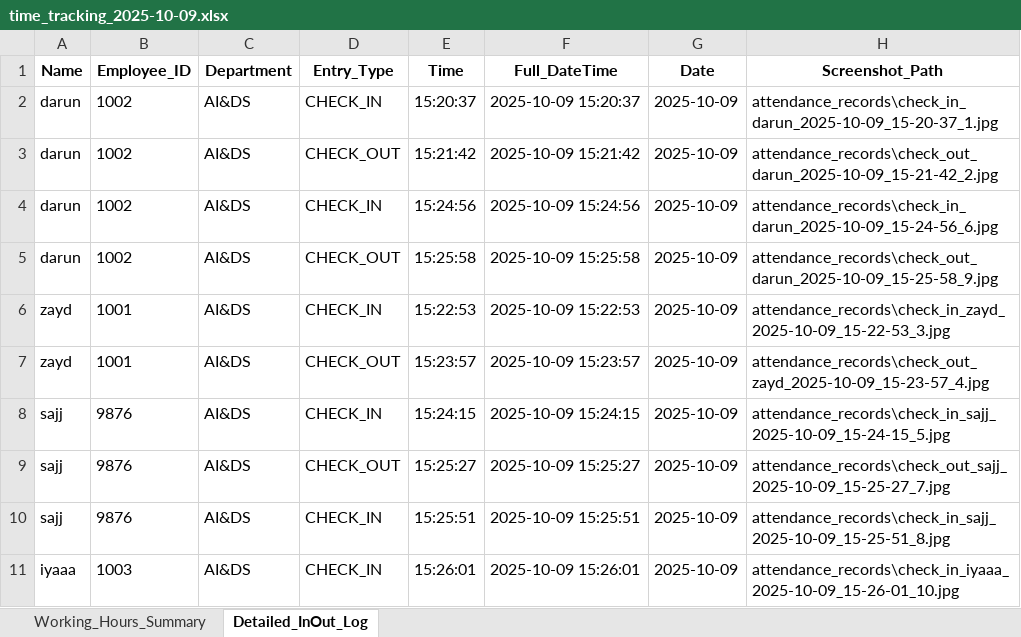
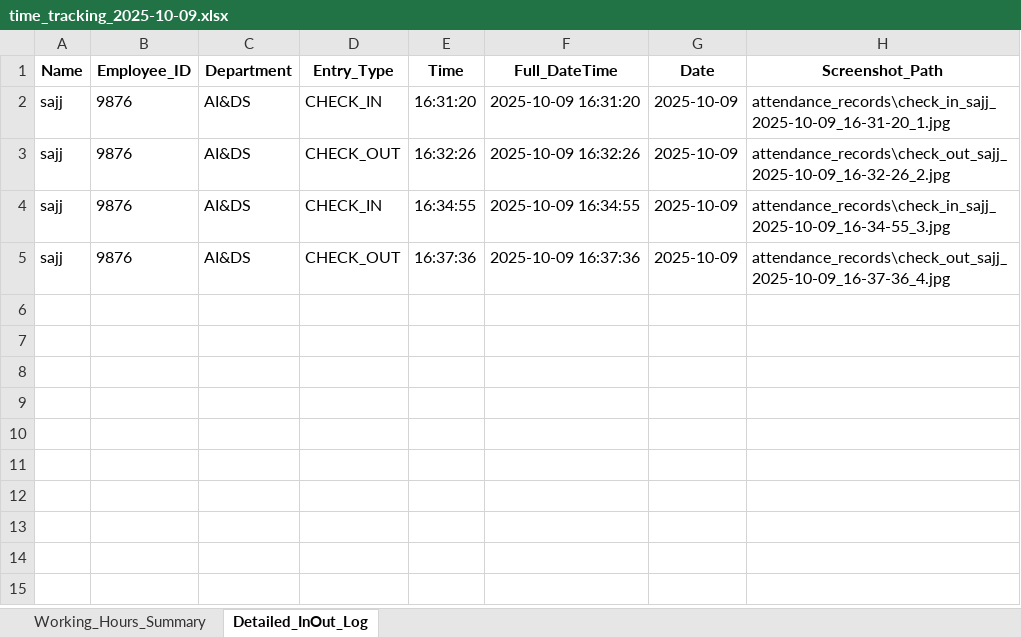
Before and after one commit to yaseen12376/EIT_FACE_PROJ, an Excel workbook: attendance_records/time_tracking_2025-10-09.xlsx, sheet Detailed_InOut_Log, drawn as a sheet; values as stored, in another font and other column widths than the file's, no borders; removed rows and columns are numbered as before the commit, all else as after; the diff names each change by its address in the sheet, - before the commit and + after, or states it on an @@ line.

Commit message:
Implemented a dual camera system with mobile checkout detection

```diff
--- a/attendance_records/time_tracking_2025-10-09.xlsx (sheet Detailed_InOut_Log)
+++ b/attendance_records/time_tracking_2025-10-09.xlsx (sheet Detailed_InOut_Log)
-row 2: darun | 1002 | AI&DS | CHECK_IN | 15:20:37 | 2025-10-09 15:20:37 | 2025-10-09 | attendance_records\check_in_darun_2025-10-09_15-20-37_1.jpg
-row 3: darun | 1002 | AI&DS | CHECK_OUT | 15:21:42 | 2025-10-09 15:21:42 | 2025-10-09 | attendance_records\check_out_darun_2025-10-09_15-21-42_2.jpg
-row 4: darun | 1002 | AI&DS | CHECK_IN | 15:24:56 | 2025-10-09 15:24:56 | 2025-10-09 | attendance_records\check_in_darun_2025-10-09_15-24-56_6.jpg
-row 5: darun | 1002 | AI&DS | CHECK_OUT | 15:25:58 | 2025-10-09 15:25:58 | 2025-10-09 | attendance_records\check_out_darun_2025-10-09_15-25-58_9.jpg
-row 6: zayd | 1001 | AI&DS | CHECK_IN | 15:22:53 | 2025-10-09 15:22:53 | 2025-10-09 | attendance_records\check_in_zayd_2025-10-09_15-22-53_3.jpg
-row 7: zayd | 1001 | AI&DS | CHECK_OUT | 15:23:57 | 2025-10-09 15:23:57 | 2025-10-09 | attendance_records\check_out_zayd_2025-10-09_15-23-57_4.jpg
-E2 (Time): 15:24:15
+E2 (Time): 16:31:20
-F2 (Full_DateTime): 2025-10-09 15:24:15
+F2 (Full_DateTime): 2025-10-09 16:31:20
-H2 (Screenshot_Path): attendance_records\check_in_sajj_2025-10-09_15-24-15_5.jpg
+H2 (Screenshot_Path): attendance_records\check_in_sajj_2025-10-09_16-31-20_1.jpg
-E3 (Time): 15:25:27
+E3 (Time): 16:32:26
-F3 (Full_DateTime): 2025-10-09 15:25:27
+F3 (Full_DateTime): 2025-10-09 16:32:26
-H3 (Screenshot_Path): attendance_records\check_out_sajj_2025-10-09_15-25-27_7.jpg
+H3 (Screenshot_Path): attendance_records\check_out_sajj_2025-10-09_16-32-26_2.jpg
-E4 (Time): 15:25:51
+E4 (Time): 16:34:55
-F4 (Full_DateTime): 2025-10-09 15:25:51
+F4 (Full_DateTime): 2025-10-09 16:34:55
-H4 (Screenshot_Path): attendance_records\check_in_sajj_2025-10-09_15-25-51_8.jpg
+H4 (Screenshot_Path): attendance_records\check_in_sajj_2025-10-09_16-34-55_3.jpg
-row 11: iyaaa | 1003 | AI&DS | CHECK_IN | 15:26:01 | 2025-10-09 15:26:01 | 2025-10-09 | attendance_records\check_in_iyaaa_2025-10-09_15-26-01_10.jpg
+row 5: sajj | 9876 | AI&DS | CHECK_OUT | 16:37:36 | 2025-10-09 16:37:36 | 2025-10-09 | attendance_records\check_out_sajj_2025-10-09_16-37-36_4.jpg
```
Also changed, not shown: sheet Working_Hours_Summary, 13 other files.
